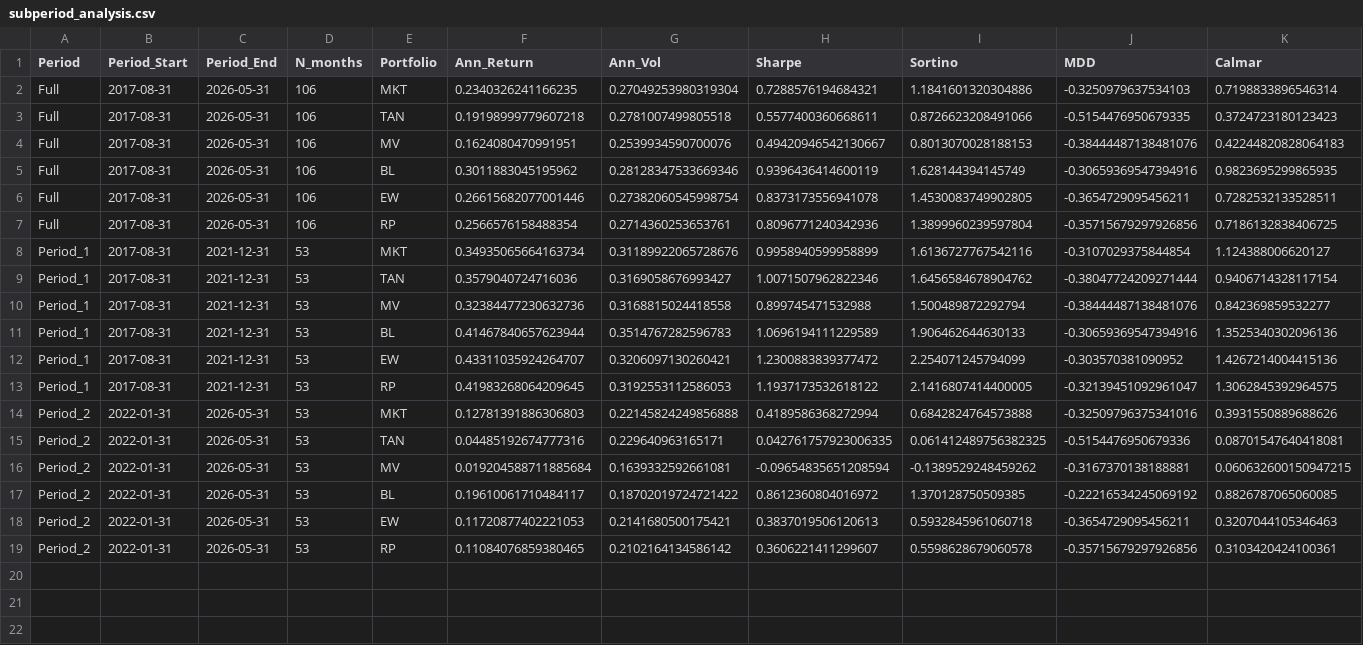
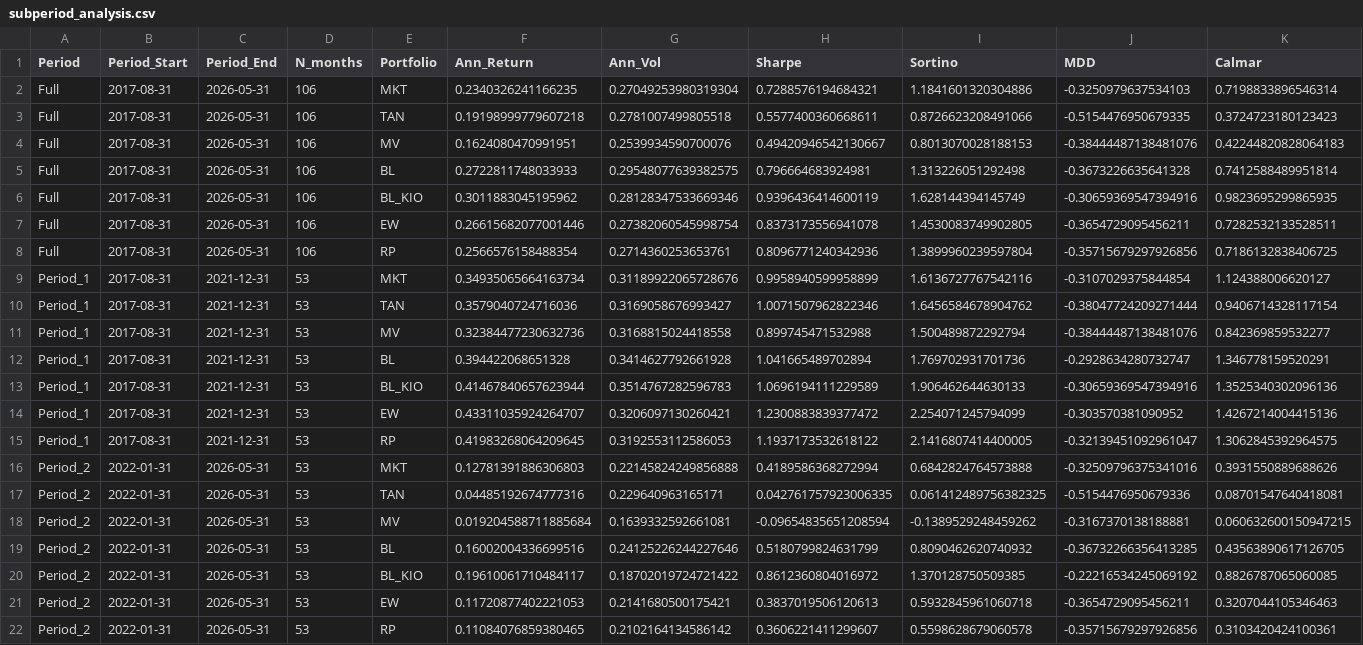
Before and after one commit to trungcandygit/NCKH_Sinhvien, a CSV file: output/subperiod_analysis.csv, drawn as a sheet.

```diff
--- a/output/subperiod_analysis.csv
+++ b/output/subperiod_analysis.csv
@@ -4,3 +4,4 @@ Full,2017-08-31,2026-05-31,106,TAN,0.19198999779607218,0.2781007499805518,0.5577
 Full,2017-08-31,2026-05-31,106,MV,0.1624080470991951,0.2539934590700076,0.49420946542130667,0.8013070028188153,-0.38444487138481076,0.42244820828064183
-Full,2017-08-31,2026-05-31,106,BL,0.3011883045195962,0.28128347533669346,0.9396436414600119,1.628144394145749,-0.30659369547394916,0.9823695299865935
+Full,2017-08-31,2026-05-31,106,BL,0.2722811748033933,0.29548077639382575,0.796664683924981,1.313226051292498,-0.3673226635641328,0.7412588489951814
+Full,2017-08-31,2026-05-31,106,BL_KIO,0.3011883045195962,0.28128347533669346,0.9396436414600119,1.628144394145749,-0.30659369547394916,0.9823695299865935
 Full,2017-08-31,2026-05-31,106,EW,0.26615682077001446,0.27382060545998754,0.8373173556941078,1.4530083749902805,-0.3654729095456211,0.7282532133528511
@@ -10,3 +11,4 @@ Period_1,2017-08-31,2021-12-31,53,TAN,0.3579040724716036,0.3169058676993427,1.00
 Period_1,2017-08-31,2021-12-31,53,MV,0.32384477230632736,0.3168815024418558,0.899745471532988,1.500489872292794,-0.38444487138481076,0.842369859532277
-Period_1,2017-08-31,2021-12-31,53,BL,0.41467840657623944,0.3514767282596783,1.0696194111229589,1.906462644630133,-0.30659369547394916,1.3525340302096136
+Period_1,2017-08-31,2021-12-31,53,BL,0.394422068651328,0.3414627792661928,1.041665489702894,1.769702931701736,-0.2928634280732747,1.346778159520291
+Period_1,2017-08-31,2021-12-31,53,BL_KIO,0.41467840657623944,0.3514767282596783,1.0696194111229589,1.906462644630133,-0.30659369547394916,1.3525340302096136
 Period_1,2017-08-31,2021-12-31,53,EW,0.43311035924264707,0.3206097130260421,1.2300883839377472,2.254071245794099,-0.303570381090952,1.4267214004415136
@@ -16,3 +18,4 @@ Period_2,2022-01-31,2026-05-31,53,TAN,0.04485192674777316,0.229640963165171,0.04
 Period_2,2022-01-31,2026-05-31,53,MV,0.019204588711885684,0.1639332592661081,-0.09654835651208594,-0.1389529248459262,-0.3167370138188881,0.060632600150947215
-Period_2,2022-01-31,2026-05-31,53,BL,0.19610061710484117,0.18702019724721422,0.8612360804016972,1.370128750509385,-0.22216534245069192,0.8826787065060085
+Period_2,2022-01-31,2026-05-31,53,BL,0.16002004336699516,0.24125226244227646,0.5180799824631799,0.8090462620740932,-0.36732266356413285,0.43563890617126705
+Period_2,2022-01-31,2026-05-31,53,BL_KIO,0.19610061710484117,0.18702019724721422,0.8612360804016972,1.370128750509385,-0.22216534245069192,0.8826787065060085
 Period_2,2022-01-31,2026-05-31,53,EW,0.11720877402221053,0.2141680500175421,0.3837019506120613,0.5932845961060718,-0.3654729095456211,0.3207044105346463
```
Also changed, not shown: output/distribution_lb_tests.csv, output/drawdown_periods.csv, 12 other files.
